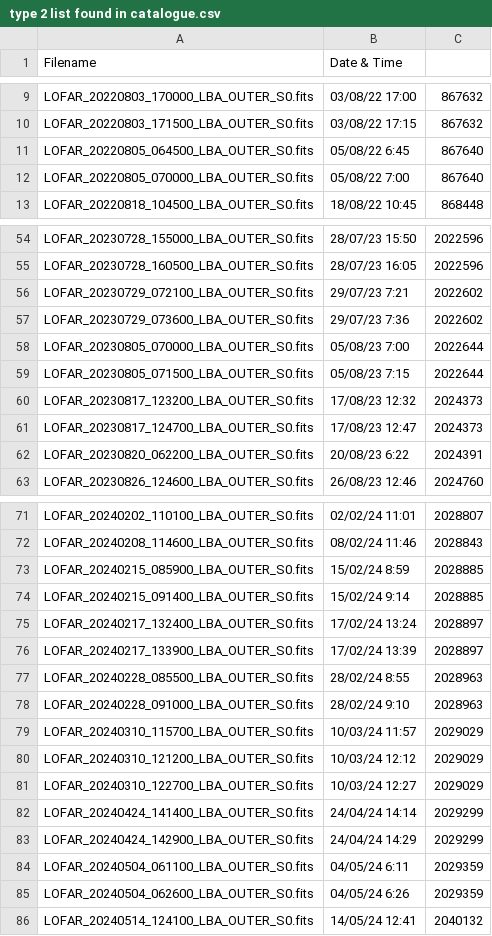
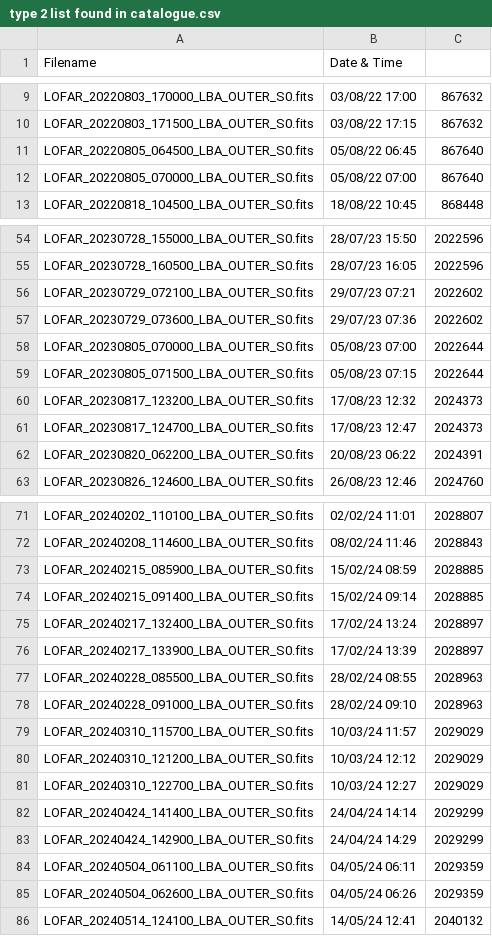
Before and after one commit to AddyAde10/LOFAR-AI-detection-System-for-Astron, a CSV file: USED Labelling the timestamps from NOAA,Type2,Prev labels/type 2 list found in catalogue.csv (was type 2 list found in catalogue.csv), drawn as a sheet; only a part is shown, gaps mark what is left out; the diff covers the shown part only.

```diff
--- a/type 2 list found in catalogue.csv
+++ b/USED Labelling the timestamps from NOAA,Type2,Prev labels/type 2 list found in catalogue.csv
@@ -10,4 +10,4 @@ LOFAR_20220803_170000_LBA_OUTER_S0.fits,03/08/22 17:00,867632
 LOFAR_20220803_171500_LBA_OUTER_S0.fits,03/08/22 17:15,867632
-LOFAR_20220805_064500_LBA_OUTER_S0.fits,05/08/22 6:45,867640
-LOFAR_20220805_070000_LBA_OUTER_S0.fits,05/08/22 7:00,867640
+LOFAR_20220805_064500_LBA_OUTER_S0.fits,05/08/22 06:45,867640
+LOFAR_20220805_070000_LBA_OUTER_S0.fits,05/08/22 07:00,867640
 LOFAR_20220818_104500_LBA_OUTER_S0.fits,18/08/22 10:45,868448
@@ -55,9 +55,9 @@ LOFAR_20230728_155000_LBA_OUTER_S0.fits,28/07/23 15:50,2022596
 LOFAR_20230728_160500_LBA_OUTER_S0.fits,28/07/23 16:05,2022596
-LOFAR_20230729_072100_LBA_OUTER_S0.fits,29/07/23 7:21,2022602
-LOFAR_20230729_073600_LBA_OUTER_S0.fits,29/07/23 7:36,2022602
-LOFAR_20230805_070000_LBA_OUTER_S0.fits,05/08/23 7:00,2022644
-LOFAR_20230805_071500_LBA_OUTER_S0.fits,05/08/23 7:15,2022644
+LOFAR_20230729_072100_LBA_OUTER_S0.fits,29/07/23 07:21,2022602
+LOFAR_20230729_073600_LBA_OUTER_S0.fits,29/07/23 07:36,2022602
+LOFAR_20230805_070000_LBA_OUTER_S0.fits,05/08/23 07:00,2022644
+LOFAR_20230805_071500_LBA_OUTER_S0.fits,05/08/23 07:15,2022644
 LOFAR_20230817_123200_LBA_OUTER_S0.fits,17/08/23 12:32,2024373
 LOFAR_20230817_124700_LBA_OUTER_S0.fits,17/08/23 12:47,2024373
-LOFAR_20230820_062200_LBA_OUTER_S0.fits,20/08/23 6:22,2024391
+LOFAR_20230820_062200_LBA_OUTER_S0.fits,20/08/23 06:22,2024391
 LOFAR_20230826_124600_LBA_OUTER_S0.fits,26/08/23 12:46,2024760
@@ -72,8 +72,8 @@ LOFAR_20240202_110100_LBA_OUTER_S0.fits,02/02/24 11:01,2028807
 LOFAR_20240208_114600_LBA_OUTER_S0.fits,08/02/24 11:46,2028843
-LOFAR_20240215_085900_LBA_OUTER_S0.fits,15/02/24 8:59,2028885
-LOFAR_20240215_091400_LBA_OUTER_S0.fits,15/02/24 9:14,2028885
+LOFAR_20240215_085900_LBA_OUTER_S0.fits,15/02/24 08:59,2028885
+LOFAR_20240215_091400_LBA_OUTER_S0.fits,15/02/24 09:14,2028885
 LOFAR_20240217_132400_LBA_OUTER_S0.fits,17/02/24 13:24,2028897
 LOFAR_20240217_133900_LBA_OUTER_S0.fits,17/02/24 13:39,2028897
-LOFAR_20240228_085500_LBA_OUTER_S0.fits,28/02/24 8:55,2028963
-LOFAR_20240228_091000_LBA_OUTER_S0.fits,28/02/24 9:10,2028963
+LOFAR_20240228_085500_LBA_OUTER_S0.fits,28/02/24 08:55,2028963
+LOFAR_20240228_091000_LBA_OUTER_S0.fits,28/02/24 09:10,2028963
 LOFAR_20240310_115700_LBA_OUTER_S0.fits,10/03/24 11:57,2029029
@@ -83,4 +83,4 @@ LOFAR_20240424_141400_LBA_OUTER_S0.fits,24/04/24 14:14,2029299
 LOFAR_20240424_142900_LBA_OUTER_S0.fits,24/04/24 14:29,2029299
-LOFAR_20240504_061100_LBA_OUTER_S0.fits,04/05/24 6:11,2029359
-LOFAR_20240504_062600_LBA_OUTER_S0.fits,04/05/24 6:26,2029359
+LOFAR_20240504_061100_LBA_OUTER_S0.fits,04/05/24 06:11,2029359
+LOFAR_20240504_062600_LBA_OUTER_S0.fits,04/05/24 06:26,2029359
 LOFAR_20240514_124100_LBA_OUTER_S0.fits,14/05/24 12:41,2040132
```
Also changed, not shown: 32 edited cells elsewhere in this file, 38 other files.
